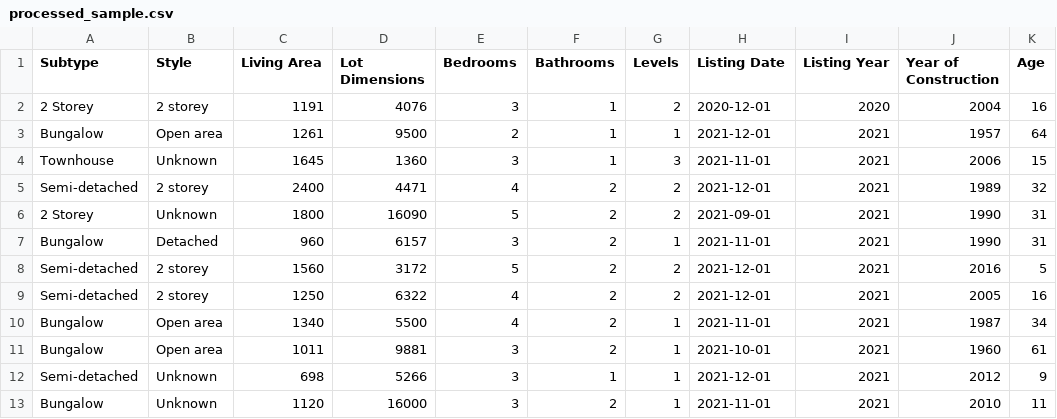
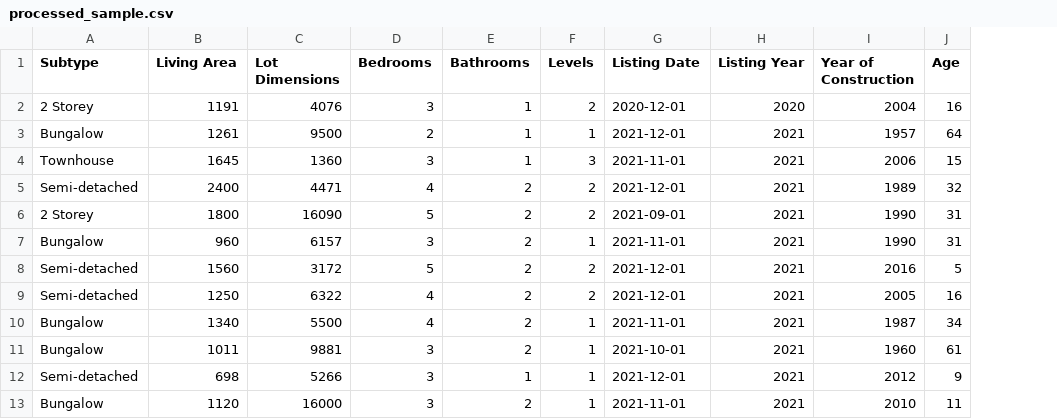
Before and after one commit to simkass/quebec-real-estate-app, a CSV file: public/assets/data/processed_sample.csv, drawn as a sheet; only a part is shown; the diff names each change by its address in the sheet, - before the commit and + after, or states it on an @@ line.

```diff
--- a/public/assets/data/processed_sample.csv
+++ b/public/assets/data/processed_sample.csv
-column B (Style), rows 2-13: 2 storey | Open area | Unknown | 2 storey | Unknown | Detached | 2 storey | 2 storey | Open area | Open area | Unknown | Unknown
```
Also changed, not shown: 6 other files.
